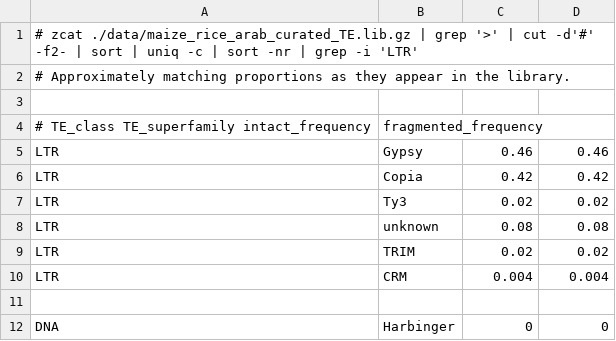
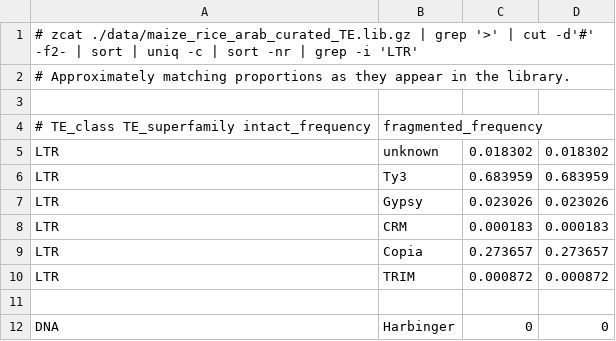
Before and after one commit to cwb14/PrinTE, a TSV file: ratios_ltr_only.tsv, drawn as a sheet; only a part is shown; removed rows and columns are numbered as before the commit, all else as after; the diff names each change by its address in the sheet, - before the commit and + after, or states it on an @@ line.

```diff
--- a/ratios_ltr_only.tsv
+++ b/ratios_ltr_only.tsv
+row 5: LTR | unknown | 0.018302 | 0.018302
+row 6: LTR | Ty3 | 0.683959 | 0.683959
-C7: 0.46
+C7: 0.023026
-D7: 0.46
+D7: 0.023026
+row 8: LTR | CRM | 0.000183 | 0.000183
-C9: 0.42
+C9: 0.273657
-D9: 0.42
+D9: 0.273657
-row 7: LTR | Ty3 | 0.02 | 0.02
-row 8: LTR | unknown | 0.08 | 0.08
-C10: 0.02
+C10: 0.000872
-D10: 0.02
+D10: 0.000872
-row 10: LTR | CRM | 0.004 | 0.004
```
Also changed, not shown: 3 other files.
